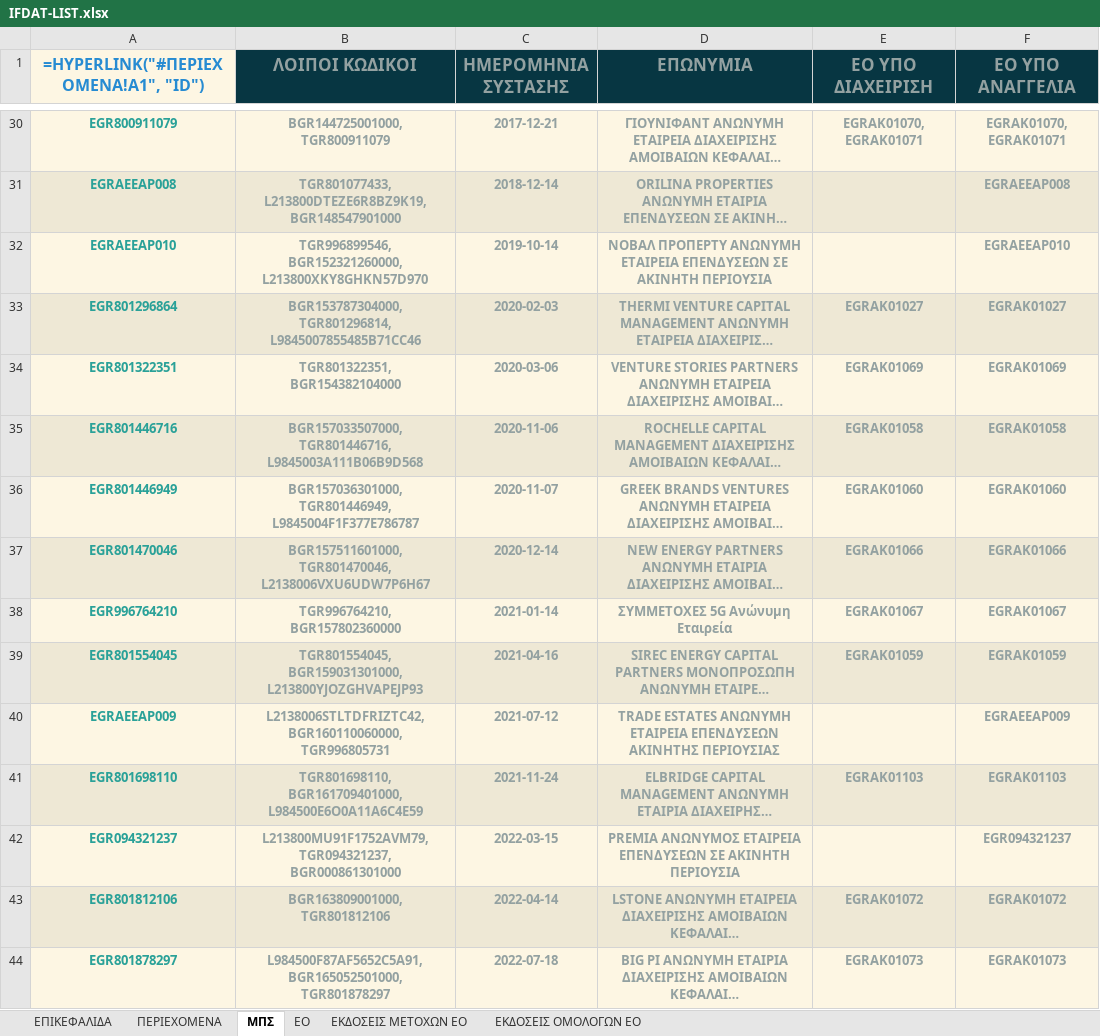
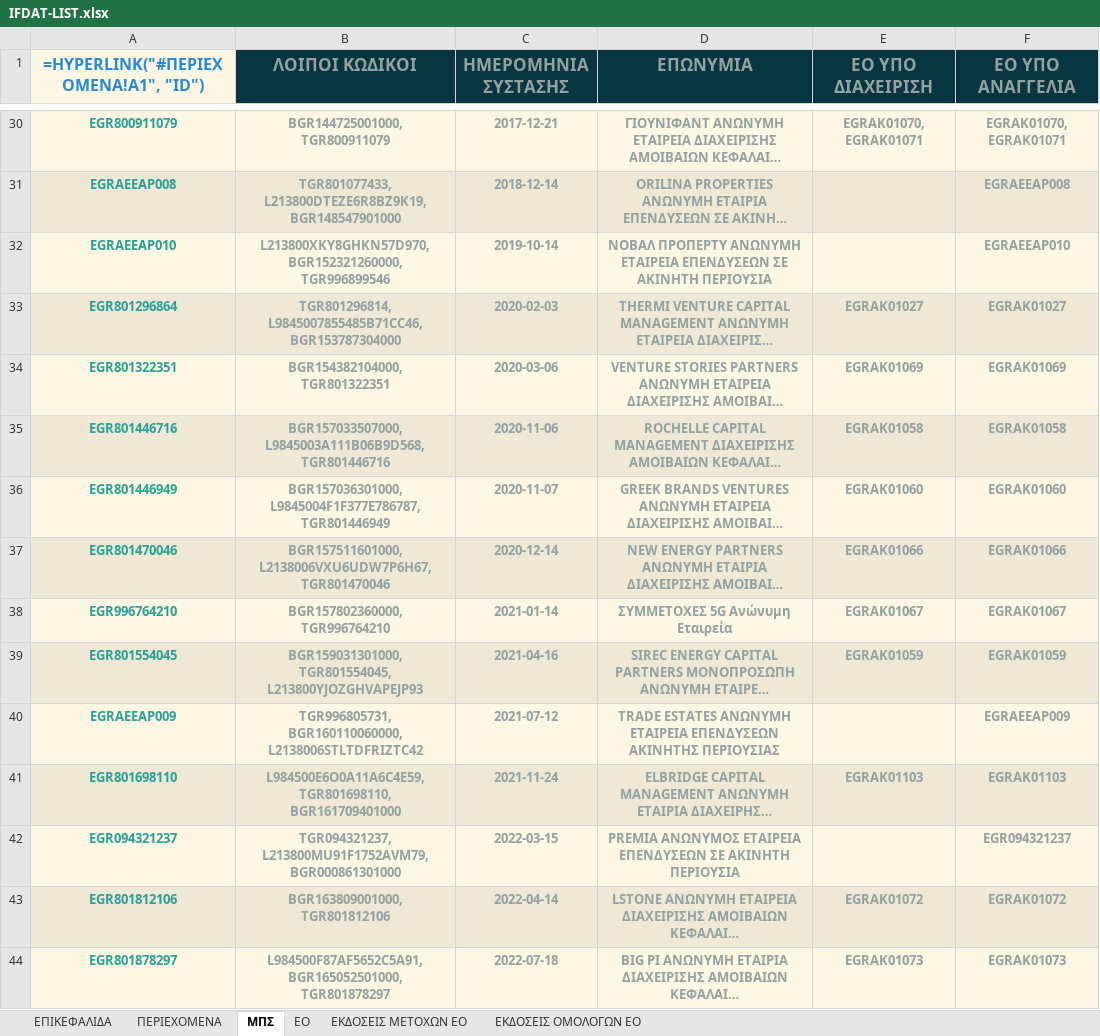
Before and after one commit to lerooze/ifdat-docs, an Excel workbook: docs/source/_static/structure/IFDAT-LIST.xlsx, sheet ΜΠΣ, drawn as a sheet; only a part is shown, gaps mark what is left out; long unchanged cells end in …; values as stored, in another font and other column widths than the file's, no borders; formulas without a stored value are shown as written; the diff covers the shown part only; the diff names each change by its address in the sheet, - before the commit and + after, or states it on an @@ line.

```diff
--- a/docs/source/_static/structure/IFDAT-LIST.xlsx (sheet ΜΠΣ)
+++ b/docs/source/_static/structure/IFDAT-LIST.xlsx (sheet ΜΠΣ)
-B32 (ΛΟΙΠΟΙ ΚΩΔΙΚΟΙ): TGR996899546, BGR152321260000, L213800XKY8GHKN57D970
+B32 (ΛΟΙΠΟΙ ΚΩΔΙΚΟΙ): L213800XKY8GHKN57D970, BGR152321260000, TGR996899546
-B33 (ΛΟΙΠΟΙ ΚΩΔΙΚΟΙ): BGR153787304000, TGR801296814, L9845007855485B71CC46
+B33 (ΛΟΙΠΟΙ ΚΩΔΙΚΟΙ): TGR801296814, L9845007855485B71CC46, BGR153787304000
-B34 (ΛΟΙΠΟΙ ΚΩΔΙΚΟΙ): TGR801322351, BGR154382104000
+B34 (ΛΟΙΠΟΙ ΚΩΔΙΚΟΙ): BGR154382104000, TGR801322351
-B35 (ΛΟΙΠΟΙ ΚΩΔΙΚΟΙ): BGR157033507000, TGR801446716, L9845003A111B06B9D568
+B35 (ΛΟΙΠΟΙ ΚΩΔΙΚΟΙ): BGR157033507000, L9845003A111B06B9D568, TGR801446716
-B36 (ΛΟΙΠΟΙ ΚΩΔΙΚΟΙ): BGR157036301000, TGR801446949, L9845004F1F377E786787
+B36 (ΛΟΙΠΟΙ ΚΩΔΙΚΟΙ): BGR157036301000, L9845004F1F377E786787, TGR801446949
-B37 (ΛΟΙΠΟΙ ΚΩΔΙΚΟΙ): BGR157511601000, TGR801470046, L2138006VXU6UDW7P6H67
+B37 (ΛΟΙΠΟΙ ΚΩΔΙΚΟΙ): BGR157511601000, L2138006VXU6UDW7P6H67, TGR801470046
-B38 (ΛΟΙΠΟΙ ΚΩΔΙΚΟΙ): TGR996764210, BGR157802360000
+B38 (ΛΟΙΠΟΙ ΚΩΔΙΚΟΙ): BGR157802360000, TGR996764210
-B39 (ΛΟΙΠΟΙ ΚΩΔΙΚΟΙ): TGR801554045, BGR159031301000, L213800YJOZGHVAPEJP93
+B39 (ΛΟΙΠΟΙ ΚΩΔΙΚΟΙ): BGR159031301000, TGR801554045, L213800YJOZGHVAPEJP93
-B40 (ΛΟΙΠΟΙ ΚΩΔΙΚΟΙ): L2138006STLTDFRIZTC42, BGR160110060000, TGR996805731
+B40 (ΛΟΙΠΟΙ ΚΩΔΙΚΟΙ): TGR996805731, BGR160110060000, L2138006STLTDFRIZTC42
-B41 (ΛΟΙΠΟΙ ΚΩΔΙΚΟΙ): TGR801698110, BGR161709401000, L984500E6O0A11A6C4E59
+B41 (ΛΟΙΠΟΙ ΚΩΔΙΚΟΙ): L984500E6O0A11A6C4E59, TGR801698110, BGR161709401000
-B42 (ΛΟΙΠΟΙ ΚΩΔΙΚΟΙ): L213800MU91F1752AVM79, TGR094321237, BGR000861301000
+B42 (ΛΟΙΠΟΙ ΚΩΔΙΚΟΙ): TGR094321237, L213800MU91F1752AVM79, BGR000861301000
```
Also changed, not shown: 35 edited cells elsewhere in this sheet, sheet EO, sheet ΕΚΔΟΣΕΙΣ ΜΕΤΟΧΩΝ ΕΟ, sheet ΕΠΙΚΕΦΑΛΙΔΑ, 1 other file.
